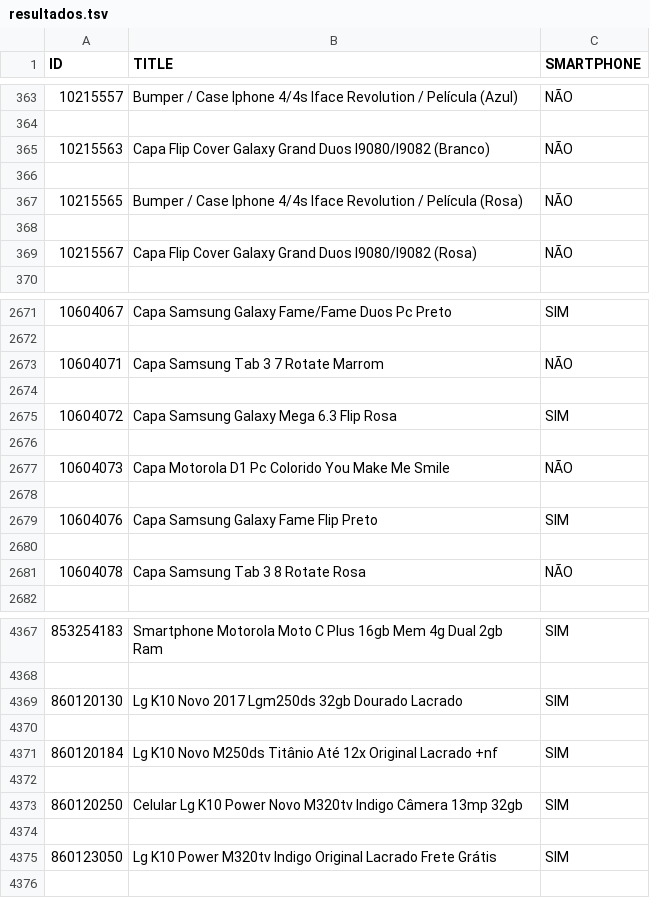
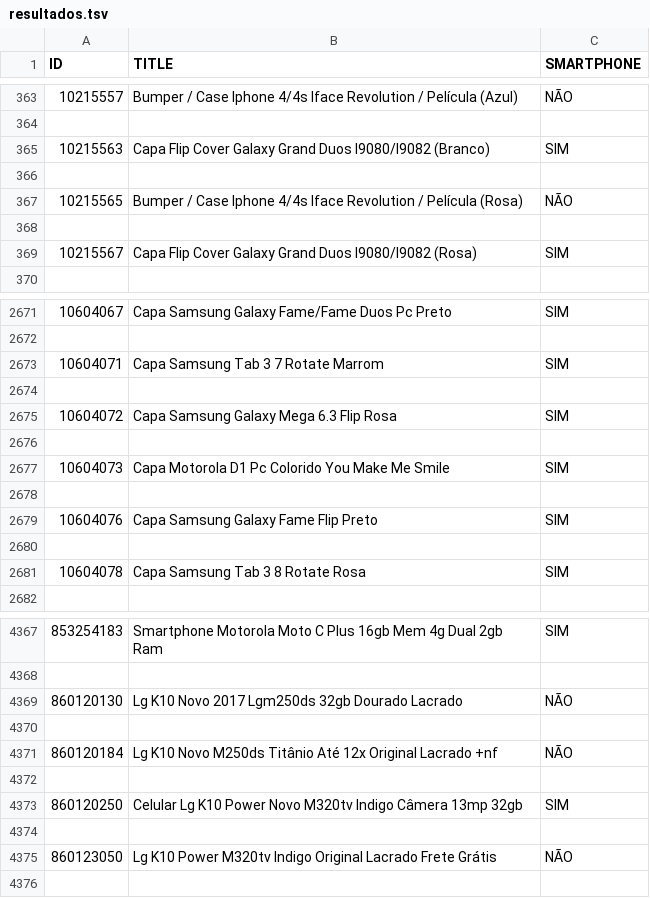
Before and after one commit to GuilhermeLDC/Categoriza-o-PLN, a TSV file: resultados.tsv, drawn as a sheet; only a part is shown, gaps mark what is left out; the diff covers the shown part only.

```diff
--- a/resultados.tsv
+++ b/resultados.tsv
@@ -364,3 +364,3 @@ ID	TITLE	SMARTPHONE
 
-10215563	Capa Flip Cover Galaxy Grand Duos I9080/I9082 (Branco)	NÃO
+10215563	Capa Flip Cover Galaxy Grand Duos I9080/I9082 (Branco)	SIM
 
@@ -368,3 +368,3 @@ ID	TITLE	SMARTPHONE
 
-10215567	Capa Flip Cover Galaxy Grand Duos I9080/I9082 (Rosa)	NÃO
+10215567	Capa Flip Cover Galaxy Grand Duos I9080/I9082 (Rosa)	SIM
 
@@ -2672,3 +2672,3 @@ ID	TITLE	SMARTPHONE
 
-10604071	Capa Samsung Tab 3 7 Rotate Marrom	NÃO
+10604071	Capa Samsung Tab 3 7 Rotate Marrom	SIM
 
@@ -2676,3 +2676,3 @@ ID	TITLE	SMARTPHONE
 
-10604073	Capa Motorola D1 Pc Colorido You Make Me Smile	NÃO
+10604073	Capa Motorola D1 Pc Colorido You Make Me Smile	SIM
 
@@ -2680,3 +2680,3 @@ ID	TITLE	SMARTPHONE
 
-10604078	Capa Samsung Tab 3 8 Rotate Rosa	NÃO
+10604078	Capa Samsung Tab 3 8 Rotate Rosa	SIM
 
@@ -4368,5 +4368,5 @@ ID	TITLE	SMARTPHONE
 
-860120130	Lg K10 Novo 2017 Lgm250ds 32gb Dourado Lacrado	SIM
+860120130	Lg K10 Novo 2017 Lgm250ds 32gb Dourado Lacrado	NÃO
 
-860120184	Lg K10 Novo M250ds Titânio Até 12x Original Lacrado +nf	SIM
+860120184	Lg K10 Novo M250ds Titânio Até 12x Original Lacrado +nf	NÃO
 
@@ -4374,3 +4374,3 @@ ID	TITLE	SMARTPHONE
 
-860123050	Lg K10 Power M320tv Indigo Original Lacrado Frete Grátis	SIM
+860123050	Lg K10 Power M320tv Indigo Original Lacrado Frete Grátis	NÃO
 
```
Also changed, not shown: 98 edited cells elsewhere in this file, 2 other files.
